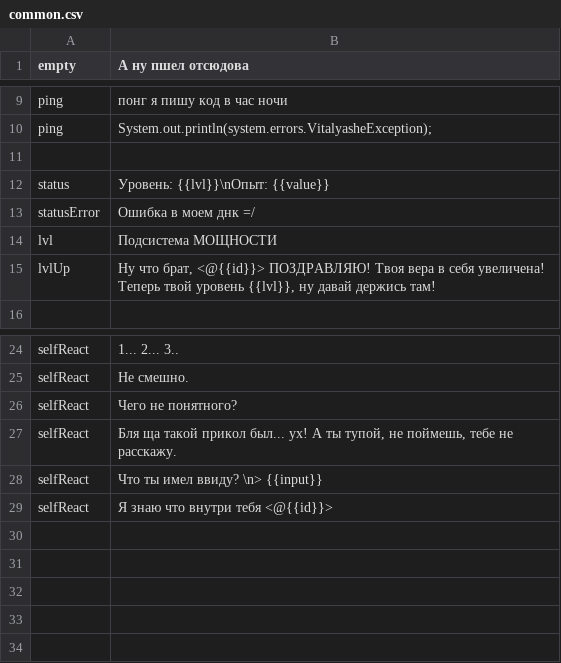
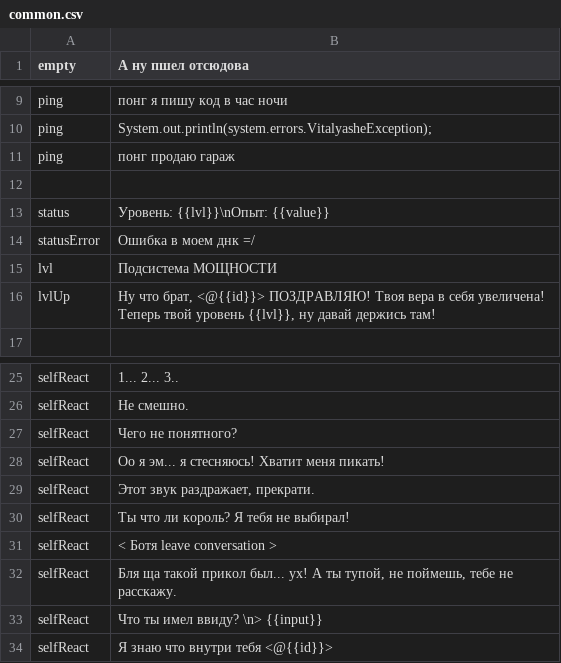
Before and after one commit to HyperLootProtocol/bot.hyperloot.net, a CSV file: i18n/ru/common.csv, drawn as a sheet; only a part is shown, gaps mark what is left out.

```diff
--- a/i18n/ru/common.csv
+++ b/i18n/ru/common.csv
@@ -10,2 +10,3 @@ ping, "понг я пишу код в час ночи"
 ping, "System.out.println(system.errors.VitalyasheException);"
+ping, "понг продаю гараж"
 ,
@@ -26,2 +27,6 @@ selfReact, "Не смешно."
 selfReact, "Чего не понятного?"
+selfReact, "Оо я эм... я стесняюсь! Хватит меня пикать!"
+selfReact, "Этот звук раздражает, прекрати."
+selfReact, "Ты что ли король? Я тебя не выбирал!"
+selfReact, "< Ботя leave conversation >"
 selfReact, "Бля ща такой прикол был... ух! А ты тупой, не поймешь, тебе не расскажу."
```
Also changed, not shown: i18n/en/poll.csv, i18n/en/quiz.csv, 9 other files.
